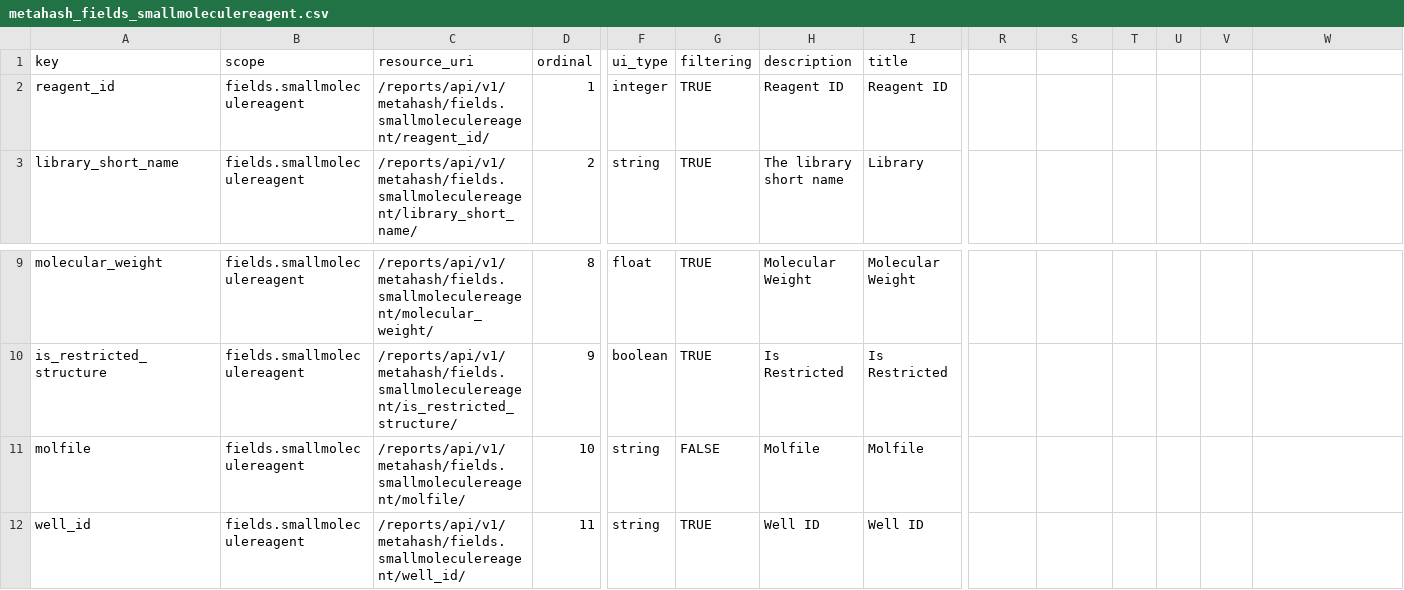
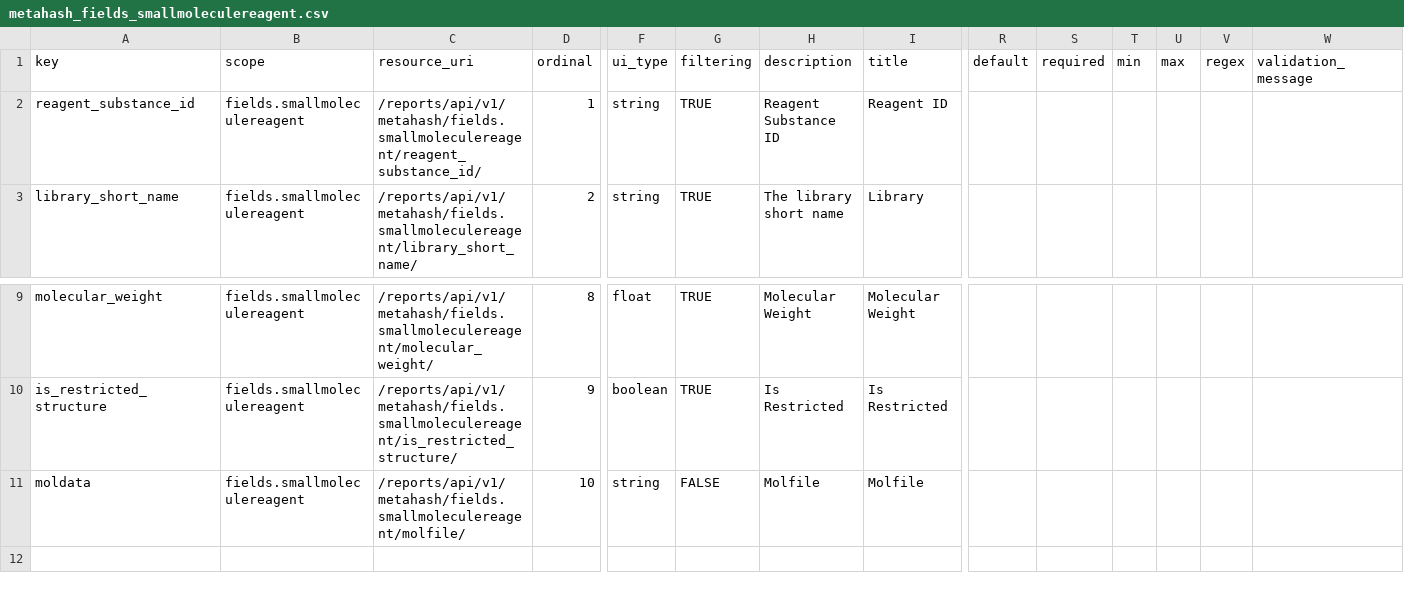
Before and after one commit to seanderickson/lims, a CSV file: db/static/api_init/metahash_fields_smallmoleculereagent.csv, drawn as a sheet; only a part is shown, gaps mark what is left out; rows hold the shown columns only; the diff names each change by its address in the sheet, - before the commit and + after, or states it on an @@ line.

```diff
--- a/db/static/api_init/metahash_fields_smallmoleculereagent.csv
+++ b/db/static/api_init/metahash_fields_smallmoleculereagent.csv
-R1: (empty)
+R1: default
-S1: (empty)
+S1: required
-T1: (empty)
+T1: min
-U1: (empty)
+U1: max
-V1: (empty)
+V1: regex
-W1: (empty)
+W1: validation_message
-A2 (key): reagent_id
+A2 (key): reagent_substance_id
-C2 (resource_uri): /reports/api/v1/metahash/fields.smallmoleculereagent/reagent_id/
+C2 (resource_uri): /reports/api/v1/metahash/fields.smallmoleculereagent/reagent_substance_id/
-F2 (ui_type): integer
+F2 (ui_type): string
-H2 (description): Reagent ID
+H2 (description): Reagent Substance ID
-A11 (key): molfile
+A11 (key): moldata
-row 12: well_id | fields.smallmoleculereagent | /reports/api/v1/metahash/fields.smallmoleculereagent/well_id/ | 11 | string | TRUE | Well ID | Well ID
```
Also changed, not shown: db/static/api_init/metahash_fields_naturalproductreagent.csv, db/static/api_init/metahash_fields_reagent.csv, 13 other files.
